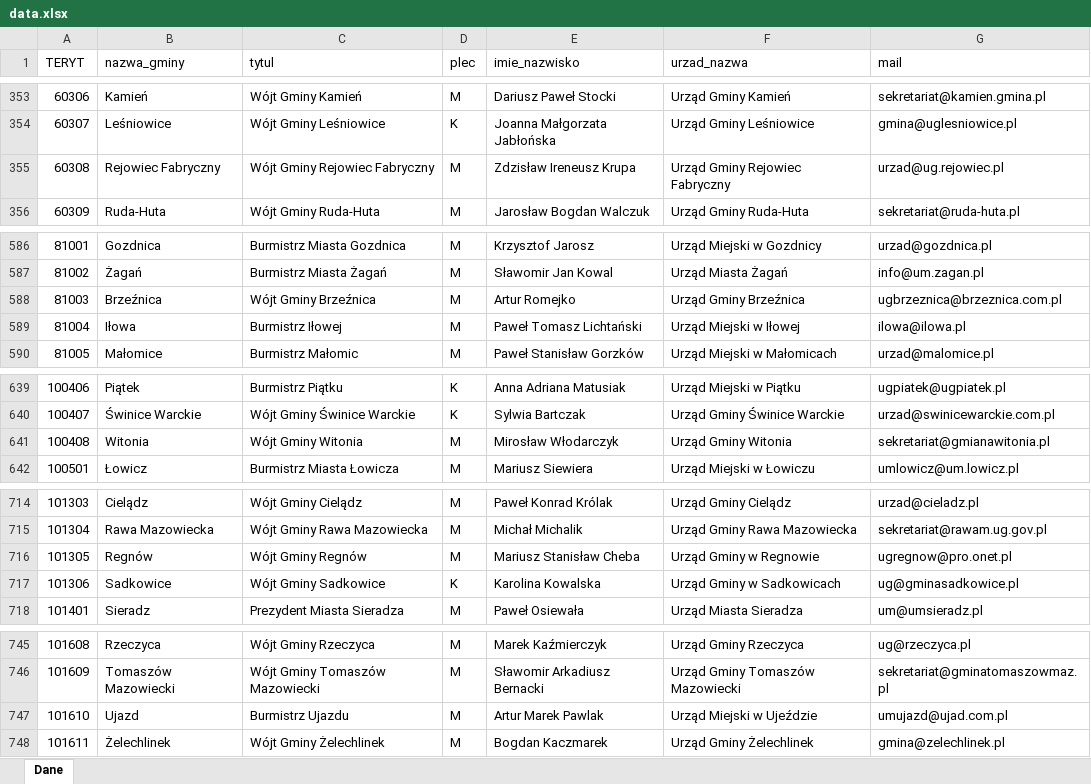
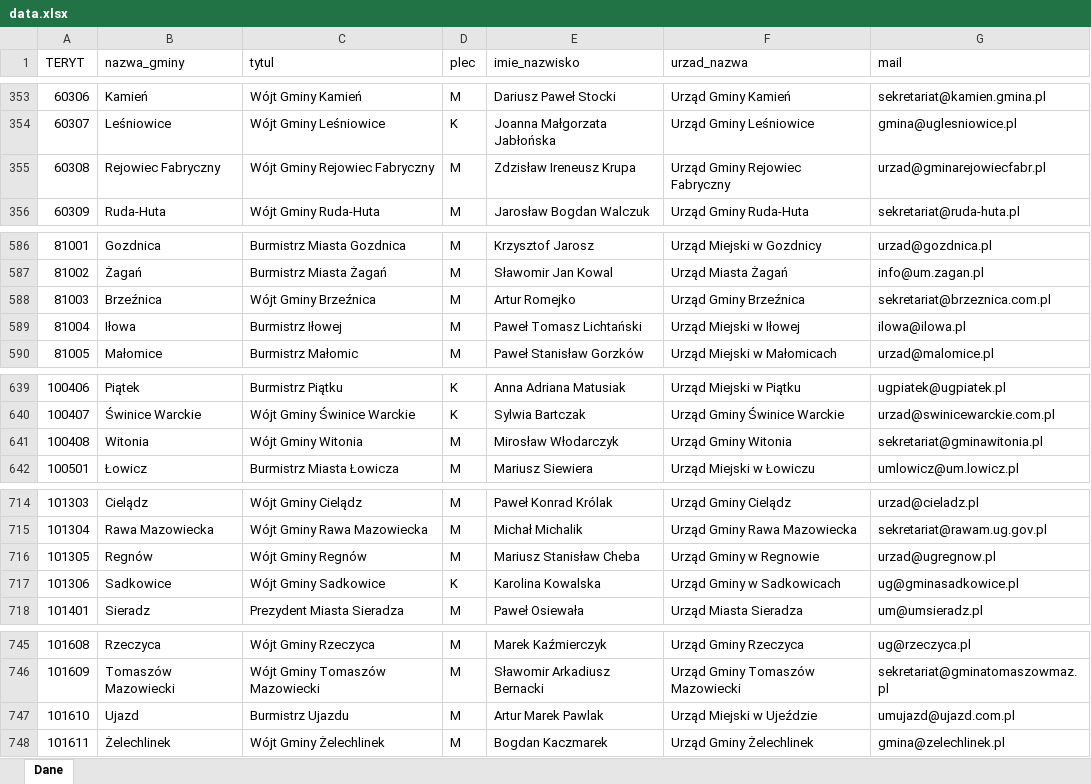
Before and after one commit to SebastianBartuzi/mass-application-handler, an Excel workbook: assets/data.xlsx, sheet Dane, drawn as a sheet; only a part is shown, gaps mark what is left out; values as stored, in another font and other column widths than the file's, no borders; table styles not drawn; the diff covers the shown part only; the diff names each change by its address in the sheet, - before the commit and + after, or states it on an @@ line.

Commit message:
Gemini requests for mail analysis.

```diff
--- a/assets/data.xlsx (sheet Dane)
+++ b/assets/data.xlsx (sheet Dane)
-G355 (mail): urzad@ug.rejowiec.pl
+G355 (mail): urzad@gminarejowiecfabr.pl
-G588 (mail): ugbrzeznica@brzeznica.com.pl
+G588 (mail): sekretariat@brzeznica.com.pl
-G641 (mail): sekretariat@gmianawitonia.pl
+G641 (mail): sekretariat@gminawitonia.pl
-G716 (mail): ugregnow@pro.onet.pl
+G716 (mail): urzad@ugregnow.pl
-G747 (mail): umujazd@ujad.com.pl
+G747 (mail): umujazd@ujazd.com.pl
```
Also changed, not shown: 24 edited cells and cell formats elsewhere in this sheet, 24 other files.
